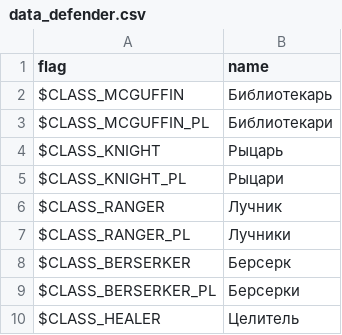
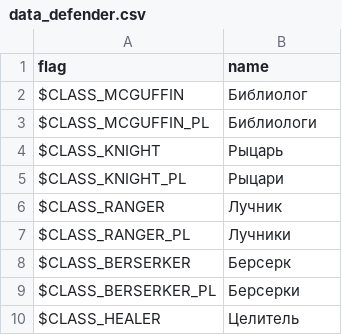
Before and after one commit to RomensTeam/defendersquest1-russian, a CSV file: locales/ru-RU/data_defender.csv, drawn as a sheet; only a part is shown.

```diff
--- a/locales/ru-RU/data_defender.csv
+++ b/locales/ru-RU/data_defender.csv
@@ -1,4 +1,4 @@
 "flag","name",
-"$CLASS_MCGUFFIN","Библиотекарь",
-"$CLASS_MCGUFFIN_PL","Библиотекари",
+"$CLASS_MCGUFFIN","Библиолог",
+"$CLASS_MCGUFFIN_PL","Библиологи",
 "$CLASS_KNIGHT","Рыцарь",
```
Also changed, not shown: locales/ru-RU/data_achievements.csv, locales/ru-RU/data_system.csv.
